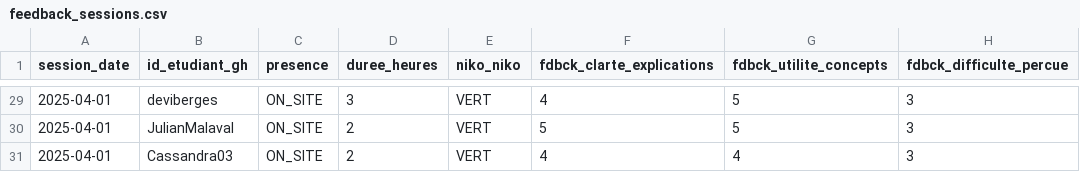
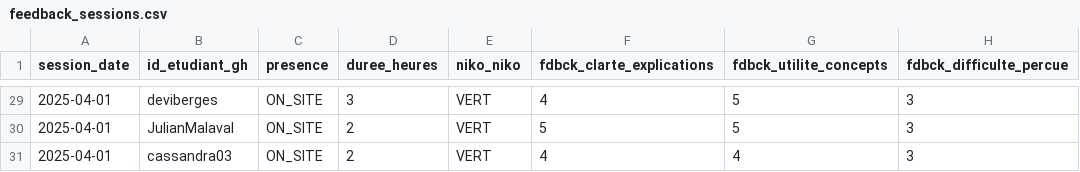
Before and after one commit to playade/unc_iae_miage_interop_si_feedbacks, a CSV file: data/feedback_sessions.csv, drawn as a sheet; only a part is shown, gaps mark what is left out; the diff names each change by its address in the sheet, - before the commit and + after, or states it on an @@ line.

Commit message:
Update feedback_sessions.csv Cassandra
Signed-off-by: Cassandra <94151713+cassandra03@users.noreply.github.com>

```diff
--- a/data/feedback_sessions.csv
+++ b/data/feedback_sessions.csv
-B31 (id_etudiant_gh): Cassandra03
+B31 (id_etudiant_gh): cassandra03
```
